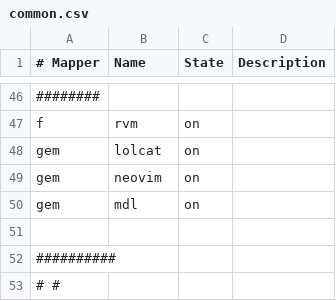
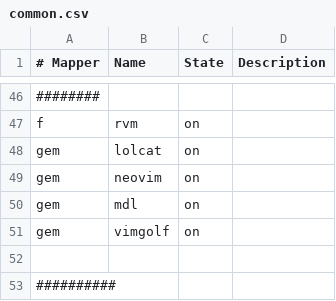
Before and after one commit to cabaalexander/dotfiles, a CSV file: config/common.csv, drawn as a sheet; only a part is shown, gaps mark what is left out; the shorter side is filled out with more unchanged rows; the diff names each change by its address in the sheet, - before the commit and + after, or states it on an @@ line.

```diff
--- a/config/common.csv
+++ b/config/common.csv
+row 51: gem | vimgolf | on
```
Also changed, not shown: 2 other files.
